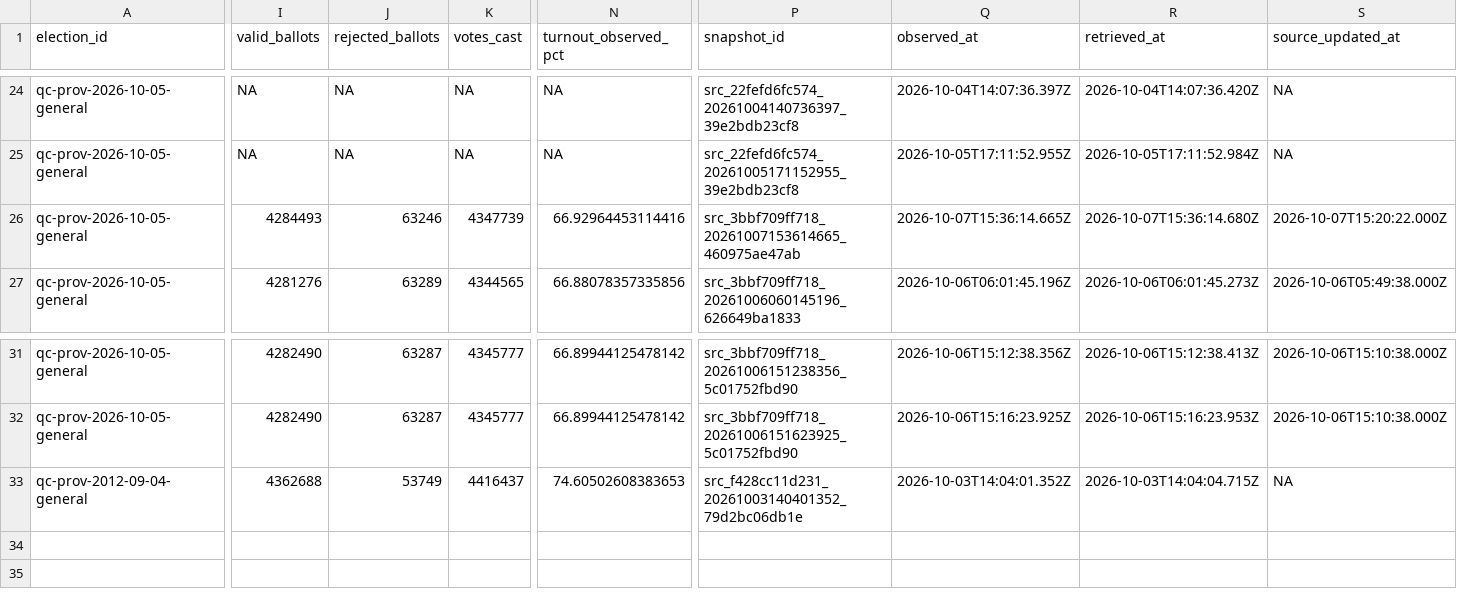
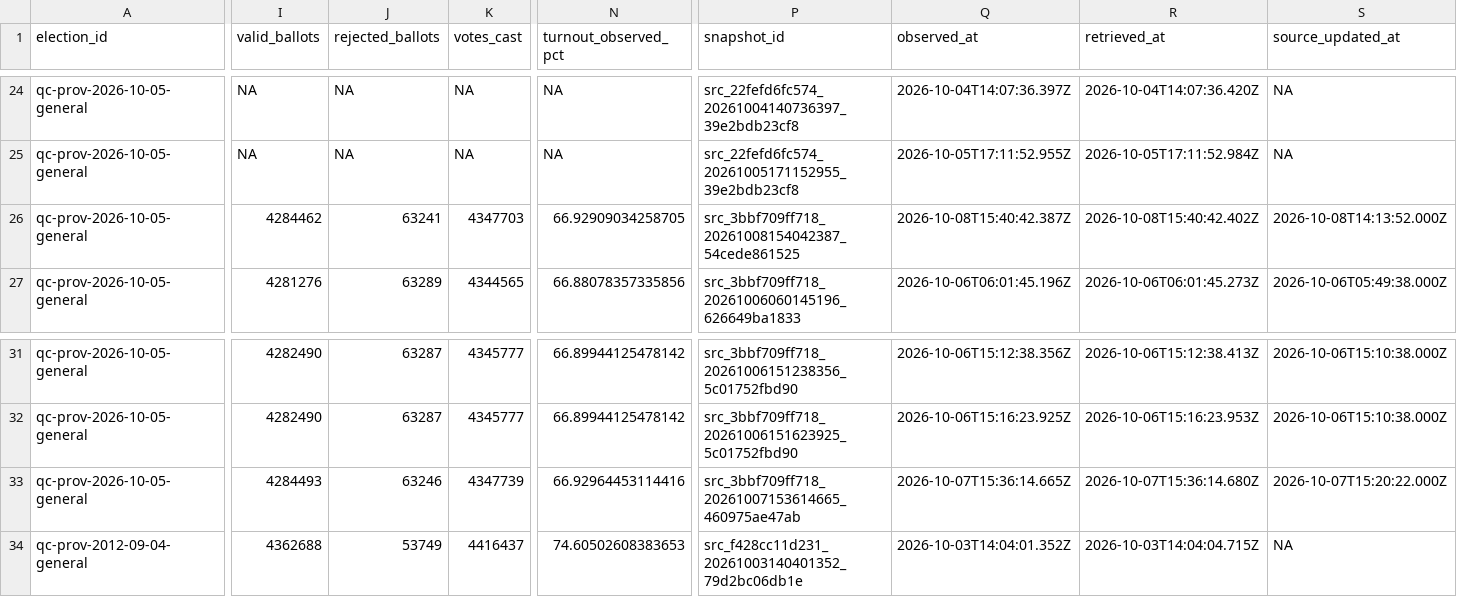
Before and after one commit to AurelienNicosiaULaval/donnees-bleues-elections-qc, a CSV file: data/processed/elections.csv, drawn as a sheet; only a part is shown, gaps mark what is left out; rows hold the shown columns only; the diff names each change by its address in the sheet, - before the commit and + after, or states it on an @@ line.

```diff
--- a/data/processed/elections.csv
+++ b/data/processed/elections.csv
-I26 (valid_ballots): 4284493
+I26 (valid_ballots): 4284462
-J26 (rejected_ballots): 63246
+J26 (rejected_ballots): 63241
-K26 (votes_cast): 4347739
+K26 (votes_cast): 4347703
-N26 (turnout_observed_pct): 66.92964453114416
+N26 (turnout_observed_pct): 66.92909034258705
-P26 (snapshot_id): src_3bbf709ff718_20261007153614665_460975ae47ab
+P26 (snapshot_id): src_3bbf709ff718_20261008154042387_54cede861525
-Q26 (observed_at): 2026-10-07T15:36:14.665Z
+Q26 (observed_at): 2026-10-08T15:40:42.387Z
-R26 (retrieved_at): 2026-10-07T15:36:14.680Z
+R26 (retrieved_at): 2026-10-08T15:40:42.402Z
-S26 (source_updated_at): 2026-10-07T15:20:22.000Z
+S26 (source_updated_at): 2026-10-08T14:13:52.000Z
+row 33: qc-prov-2026-10-05-general | 4284493 | 63246 | 4347739 | 66.92964453114416 | src_3bbf709ff718_20261007153614665_460975ae47ab | 2026-10-07T15:36:14.665Z | 2026-10-07T15:36:14.680Z | 2026-10-07T15:20:22.000Z
```
Also changed, not shown: data/processed/parties.csv, data/processed/party_authorization_history.csv, 20 other files.
